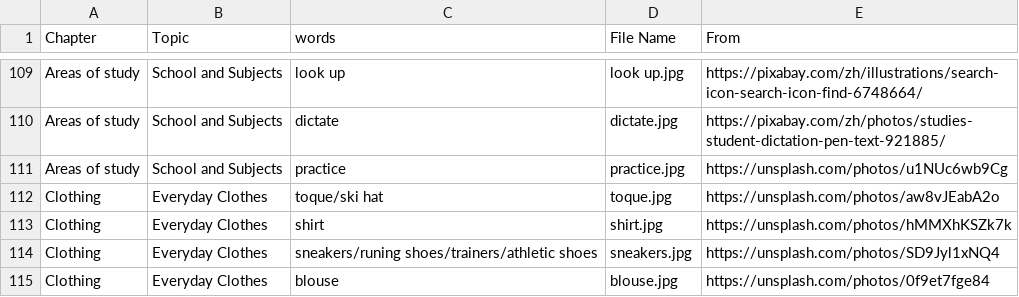
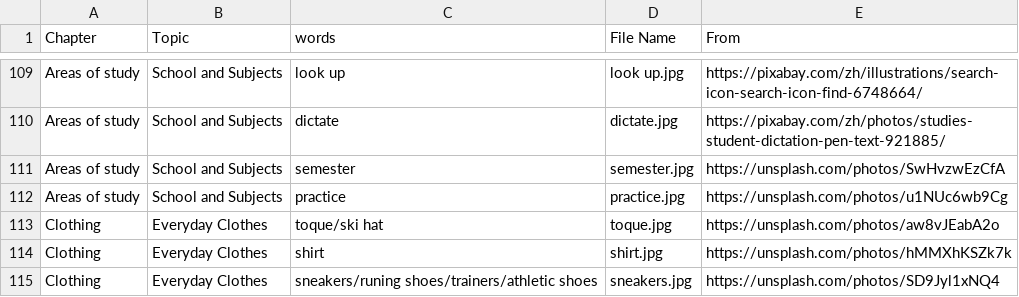
Before and after one commit to HDCodePractice/EnglishHelper, a CSV file: res/picture.csv, drawn as a sheet; only a part is shown, gaps mark what is left out; the shorter side is filled out with more unchanged rows; the diff names each change by its address in the sheet, - before the commit and + after, or states it on an @@ line.

Commit message:
add semester

```diff
--- a/res/picture.csv
+++ b/res/picture.csv
+row 111: Areas of study | School and Subjects | semester | semester.jpg | https://unsplash.com/photos/SwHvzwEzCfA
```
Also changed, not shown: 3 other files.
